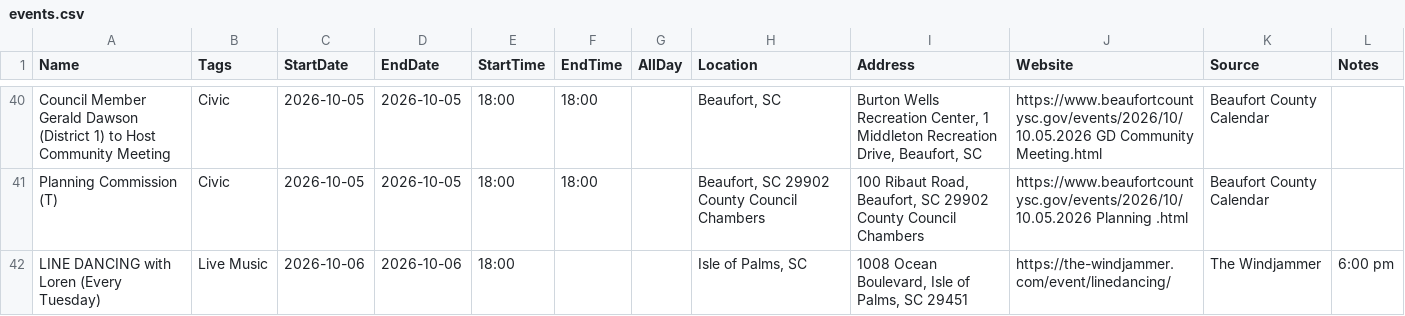
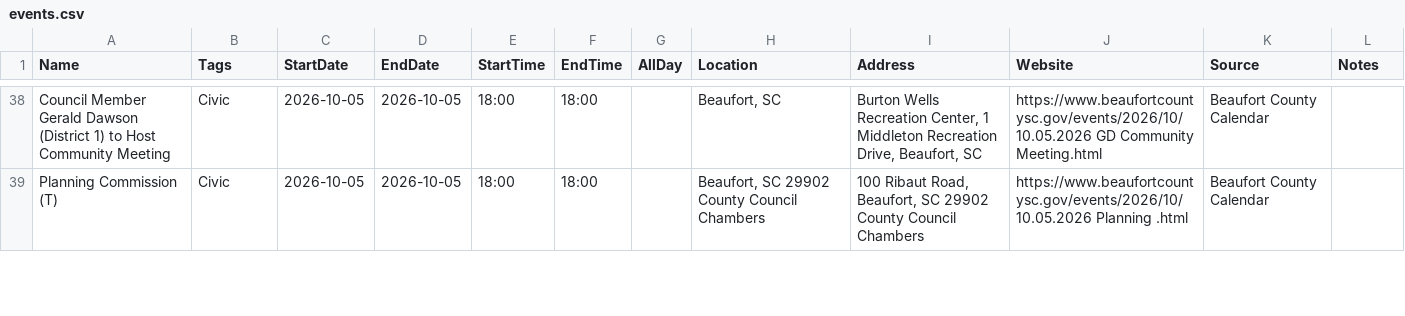
Before and after one commit to kmcurry/port-royal-sounder, a CSV file: data/events.csv, drawn as a sheet; only a part is shown, gaps mark what is left out; the diff covers the shown part only.

```diff
--- a/data/events.csv
+++ b/data/events.csv
@@ -41,2 +39 @@ Council Member Gerald Dawson (District 1) to Host Community Meeting,Civic,2026-1
 Planning Commission (T),Civic,2026-10-05,2026-10-05,18:00,18:00,,"Beaufort, SC 29902 County Council Chambers","100 Ribaut Road, Beaufort, SC 29902 County Council Chambers",https://www.beaufortcountysc.gov/events/2026/10/10.05.2026 Planning .html,Beaufort County Calendar,
-LINE DANCING with Loren (Every Tuesday),Live Music,2026-10-06,2026-10-06,18:00,,,"Isle of Palms, SC","1008 Ocean Boulevard, Isle of Palms, SC 29451",https://the-windjammer.com/event/linedancing/,The Windjammer,6:00 pm
```
Also changed, not shown: 3 added rows, 4 removed rows and 2 edited cells elsewhere in this file, 3 other files.
